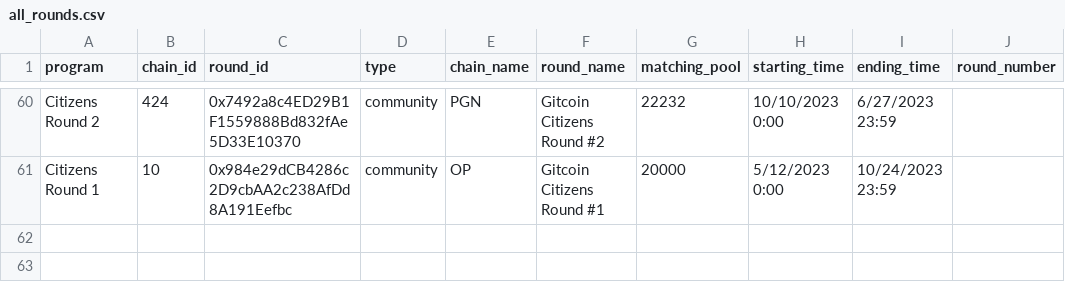
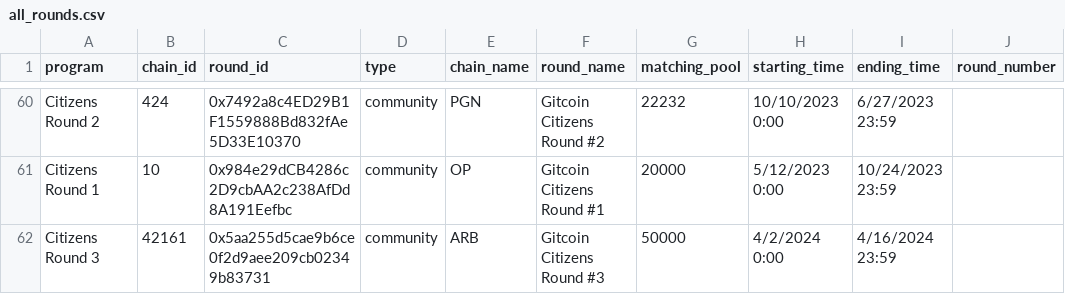
Before and after one commit to ufkhan97/gitcoin-grants-heroku, a CSV file: all_rounds.csv, drawn as a sheet; only a part is shown, gaps mark what is left out; the diff names each change by its address in the sheet, - before the commit and + after, or states it on an @@ line.

Commit message:
add citizens round 3

```diff
--- a/all_rounds.csv
+++ b/all_rounds.csv
+row 62: Citizens Round 3 | 42161 | 0x5aa255d5cae9b6ce0f2d9aee209cb02349b83731 | community | ARB | Gitcoin Citizens Round #3 | 50000 | 4/2/2024 0:00 | 4/16/2024 23:59
```
